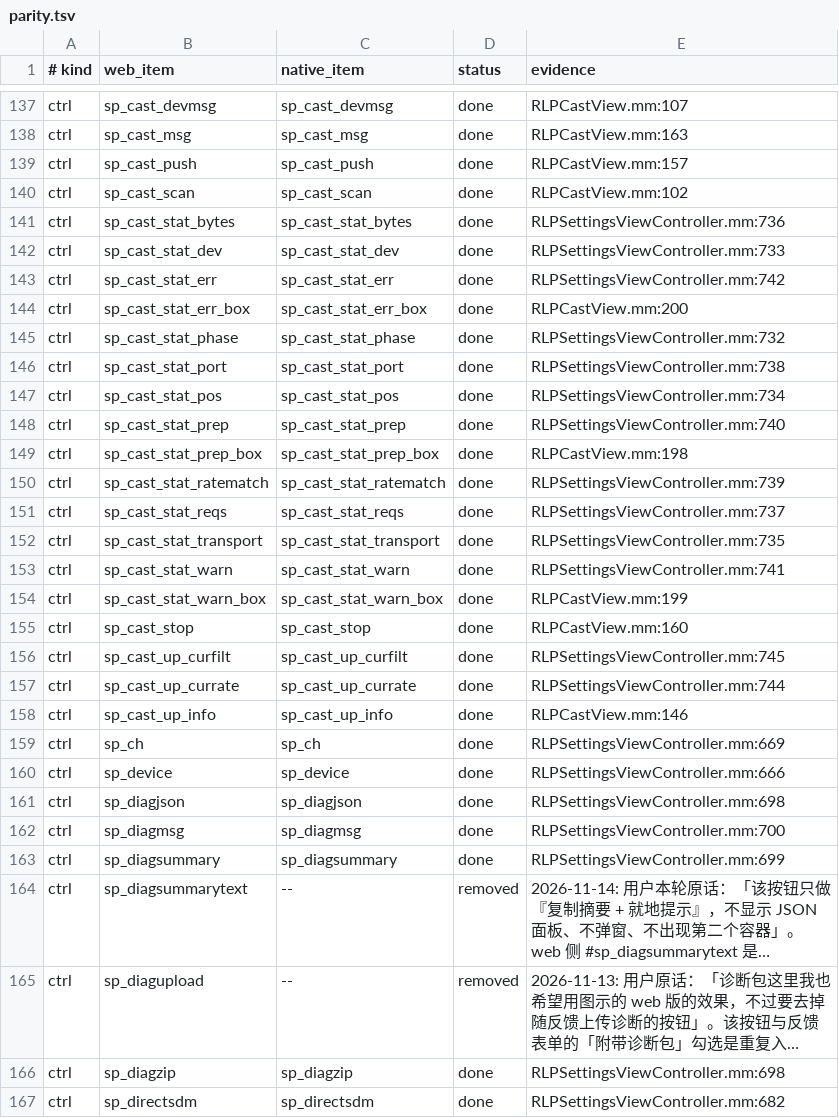
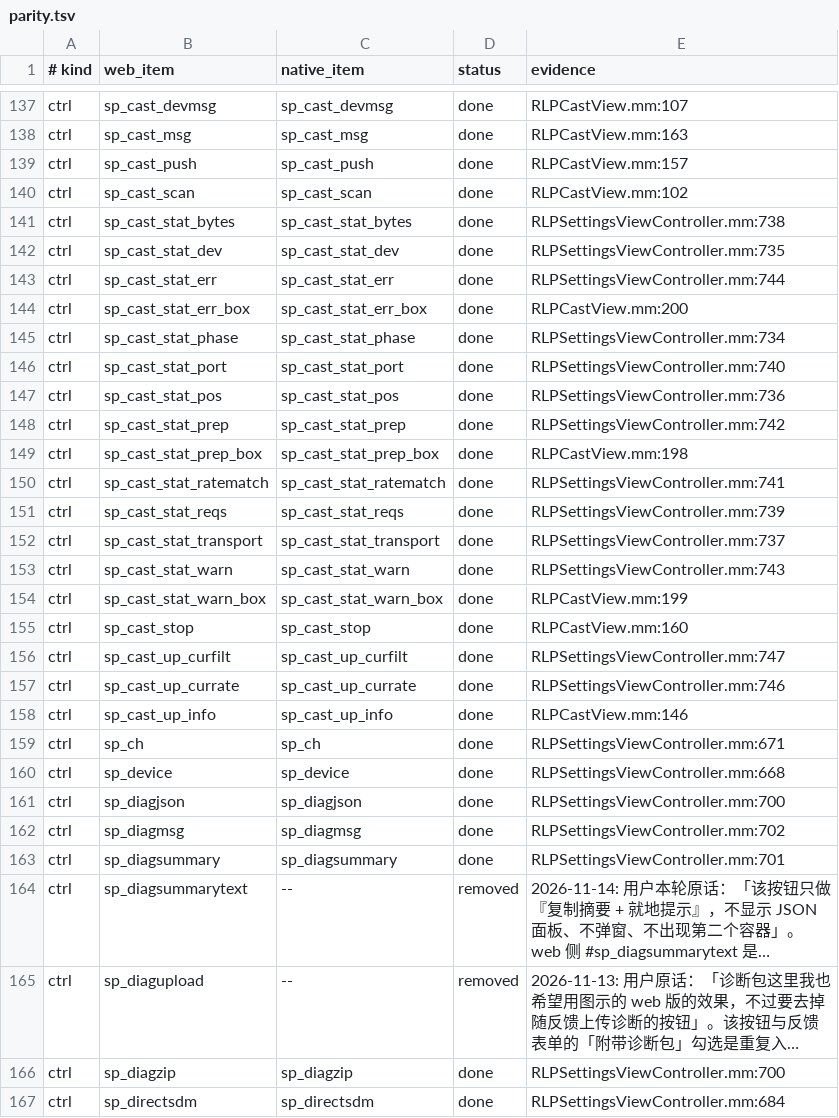
Before and after one commit to BH2VOQ/RLPlayer-Mac, a TSV file: docs/native-ui/parity.tsv, drawn as a sheet; only a part is shown, gaps mark what is left out; long unchanged cells end in …; the diff covers the shown part only; the diff names each change by its address in the sheet, - before the commit and + after, or states it on an @@ line.

```diff
--- a/docs/native-ui/parity.tsv
+++ b/docs/native-ui/parity.tsv
-E141 (evidence): RLPSettingsViewController.mm:736
+E141 (evidence): RLPSettingsViewController.mm:738
-E142 (evidence): RLPSettingsViewController.mm:733
+E142 (evidence): RLPSettingsViewController.mm:735
-E143 (evidence): RLPSettingsViewController.mm:742
+E143 (evidence): RLPSettingsViewController.mm:744
-E145 (evidence): RLPSettingsViewController.mm:732
+E145 (evidence): RLPSettingsViewController.mm:734
-E146 (evidence): RLPSettingsViewController.mm:738
+E146 (evidence): RLPSettingsViewController.mm:740
-E147 (evidence): RLPSettingsViewController.mm:734
+E147 (evidence): RLPSettingsViewController.mm:736
-E148 (evidence): RLPSettingsViewController.mm:740
+E148 (evidence): RLPSettingsViewController.mm:742
-E150 (evidence): RLPSettingsViewController.mm:739
+E150 (evidence): RLPSettingsViewController.mm:741
-E151 (evidence): RLPSettingsViewController.mm:737
+E151 (evidence): RLPSettingsViewController.mm:739
-E152 (evidence): RLPSettingsViewController.mm:735
+E152 (evidence): RLPSettingsViewController.mm:737
-E153 (evidence): RLPSettingsViewController.mm:741
+E153 (evidence): RLPSettingsViewController.mm:743
-E156 (evidence): RLPSettingsViewController.mm:745
+E156 (evidence): RLPSettingsViewController.mm:747
-E157 (evidence): RLPSettingsViewController.mm:744
+E157 (evidence): RLPSettingsViewController.mm:746
-E159 (evidence): RLPSettingsViewController.mm:669
+E159 (evidence): RLPSettingsViewController.mm:671
-E160 (evidence): RLPSettingsViewController.mm:666
+E160 (evidence): RLPSettingsViewController.mm:668
-E161 (evidence): RLPSettingsViewController.mm:698
+E161 (evidence): RLPSettingsViewController.mm:700
-E162 (evidence): RLPSettingsViewController.mm:700
+E162 (evidence): RLPSettingsViewController.mm:702
-E163 (evidence): RLPSettingsViewController.mm:699
+E163 (evidence): RLPSettingsViewController.mm:701
-E166 (evidence): RLPSettingsViewController.mm:698
+E166 (evidence): RLPSettingsViewController.mm:700
-E167 (evidence): RLPSettingsViewController.mm:682
+E167 (evidence): RLPSettingsViewController.mm:684
```
Also changed, not shown: 1 added row and 156 edited cells elsewhere in this file, 11 other files.
